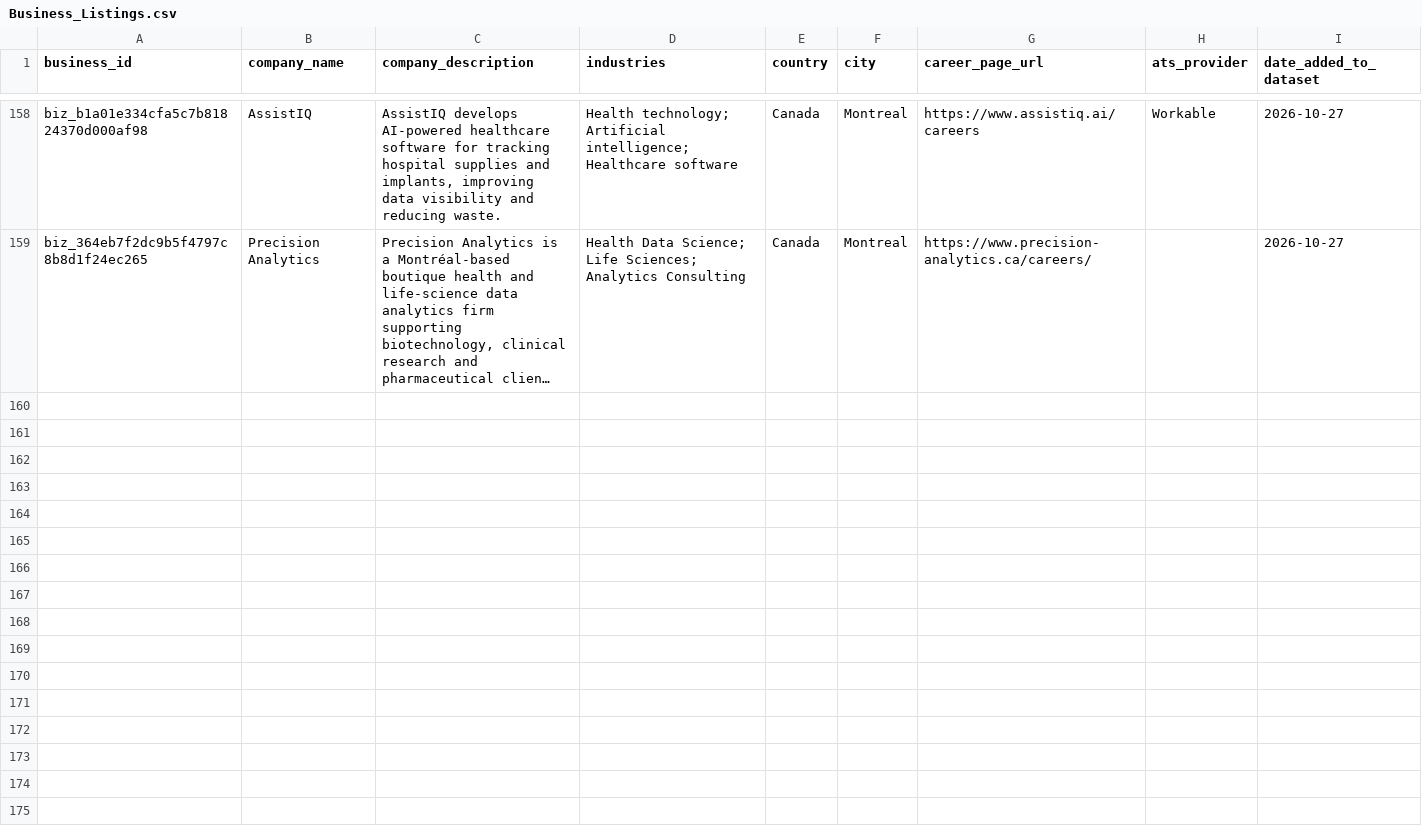
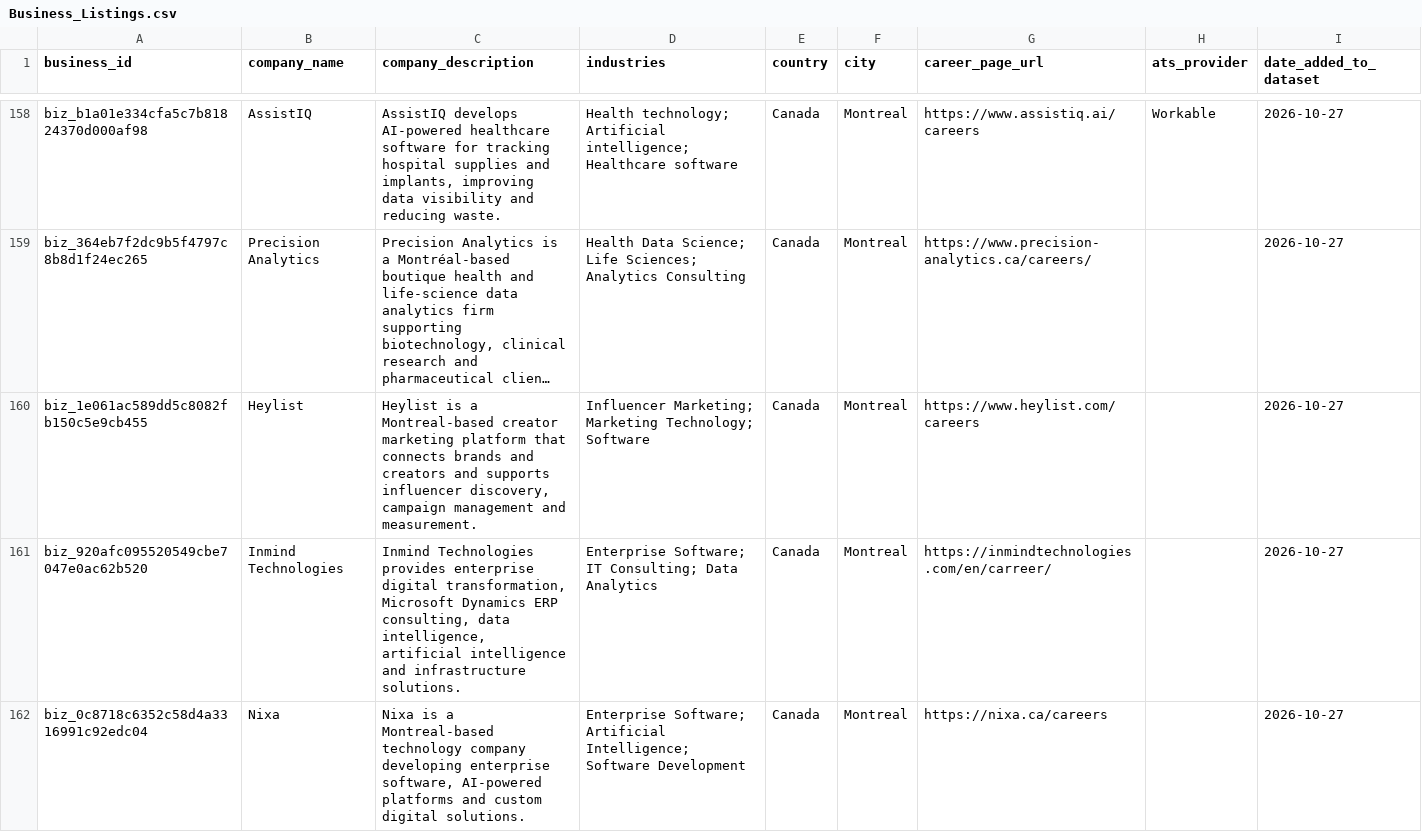
Before and after one commit to nateofspades/Job-Applier, a CSV file: site/Business-Listings/Business_Listings.csv, drawn as a sheet; only a part is shown, gaps mark what is left out; long unchanged cells end in …; the diff covers the shown part only; the diff names each change by its address in the sheet, - before the commit and + after, or states it on an @@ line.

Commit message:
Add five technology employers and selected postings

```diff
--- a/site/Business-Listings/Business_Listings.csv
+++ b/site/Business-Listings/Business_Listings.csv
+row 160: biz_1e061ac589dd5c8082fb150c5e9cb455 | Heylist | Heylist is a Montreal-based creator marketing platform that connects brands and creators and supports influencer discovery, campaign management and measurement. | Influencer Marketing; Marketing Technology; Software | Canada | Montreal | https://www.heylist.com/careers |  | 2026-10-27
+row 161: biz_920afc095520549cbe7047e0ac62b520 | Inmind Technologies | Inmind Technologies provides enterprise digital transformation, Microsoft Dynamics ERP consulting, data intelligence, artificial intelligence and infrastructure solutions. | Enterprise Software; IT Consulting; Data Analytics | Canada | Montreal | https://inmindtechnologies.com/en/carreer/ |  | 2026-10-27
+row 162: biz_0c8718c6352c58d4a3316991c92edc04 | Nixa | Nixa is a Montreal-based technology company developing enterprise software, AI-powered platforms and custom digital solutions. | Enterprise Software; Artificial Intelligence; Software Development | Canada | Montreal | https://nixa.ca/careers |  | 2026-10-27
```
Also changed, not shown: 2 added rows elsewhere in this file, site/Business-Listings/Business_Spreadsheet.csv, 6 other files.
